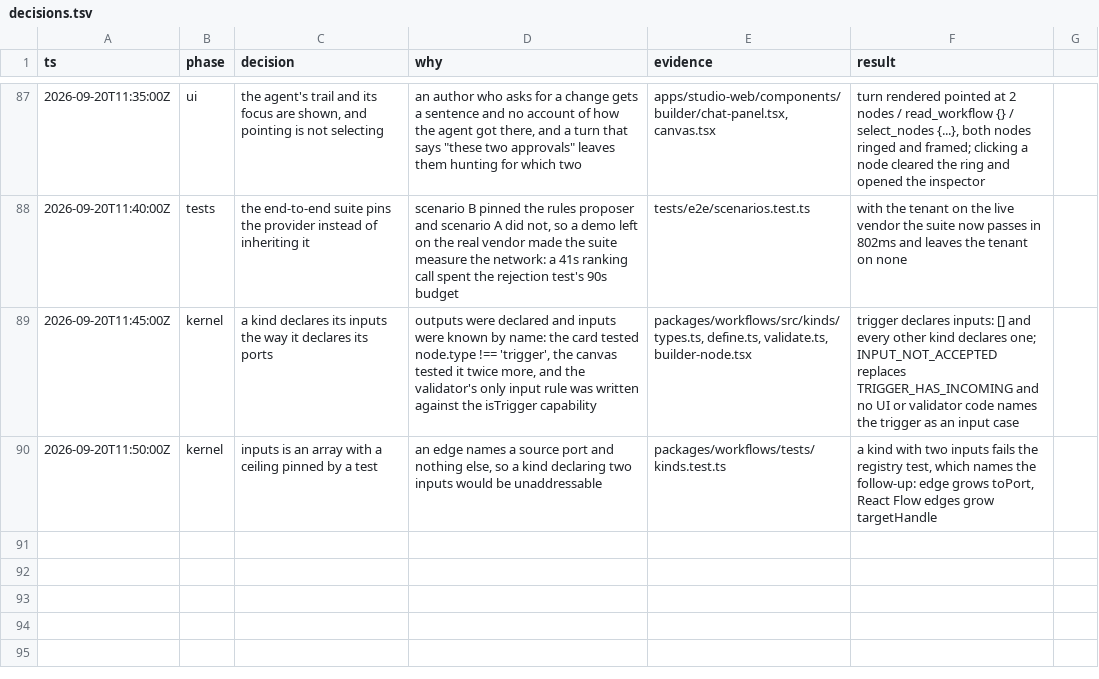
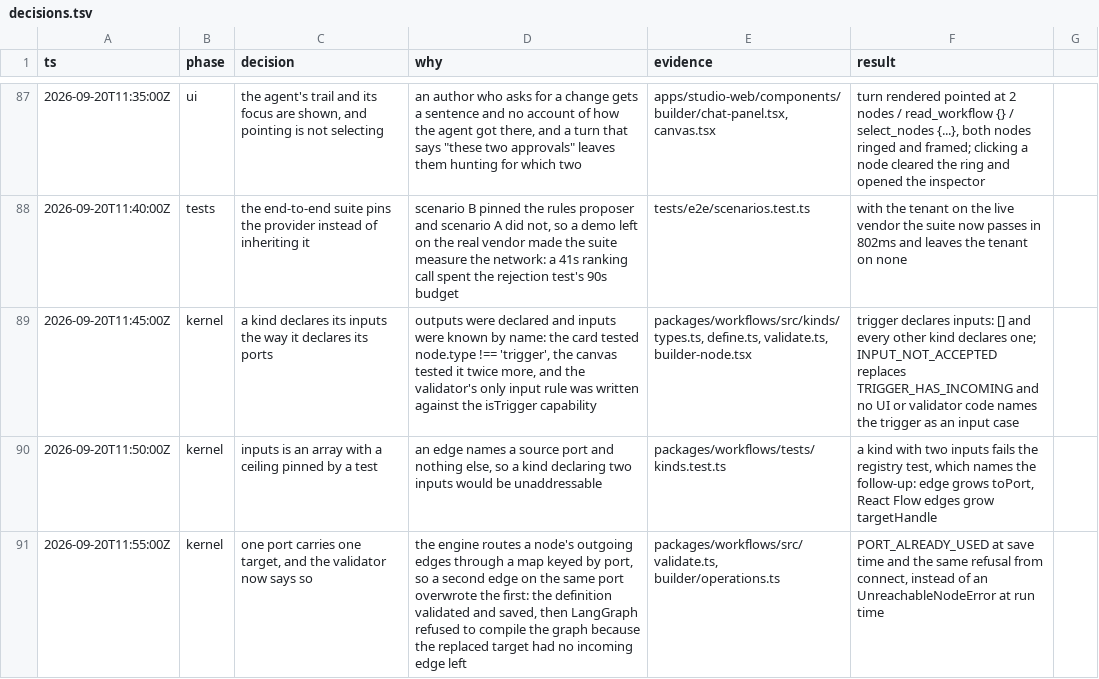
Before and after one commit to chandra447/wfm-automation-studio, a TSV file: decisions.tsv, drawn as a sheet; only a part is shown, gaps mark what is left out.

Commit message:
Refuse a second edge on a port a node already routes
A port carries one target. The engine builds its route map keyed by port, so a
second edge on the same port replaced the first, and the definition that
allowed it validated clean and saved: the failure surfaced later, as an
UnreachableNodeError out of LangGraph when the engine compiled the graph,
because the replaced target had no incoming edge left.

The validator refuses it at save time and the builder's connect refuses it with
the same reason, so an author or an agent hears it while editing rather than
when a run starts.

```diff
--- a/decisions.tsv
+++ b/decisions.tsv
@@ -90 +90,2 @@ ts	phase	decision	why	evidence	result
 2026-09-20T11:50:00Z	kernel	inputs is an array with a ceiling pinned by a test	an edge names a source port and nothing else, so a kind declaring two inputs would be unaddressable	packages/workflows/tests/kinds.test.ts	a kind with two inputs fails the registry test, which names the follow-up: edge grows toPort, React Flow edges grow targetHandle
+2026-09-20T11:55:00Z	kernel	one port carries one target, and the validator now says so	the engine routes a node's outgoing edges through a map keyed by port, so a second edge on the same port overwrote the first: the definition validated and saved, then LangGraph refused to compile the graph because the replaced target had no incoming edge left	packages/workflows/src/validate.ts, builder/operations.ts	PORT_ALREADY_USED at save time and the same refusal from connect, instead of an UnreachableNodeError at run time
```
Also changed, not shown: 4 other files.
